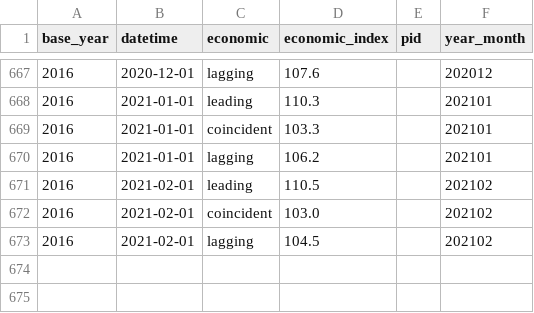
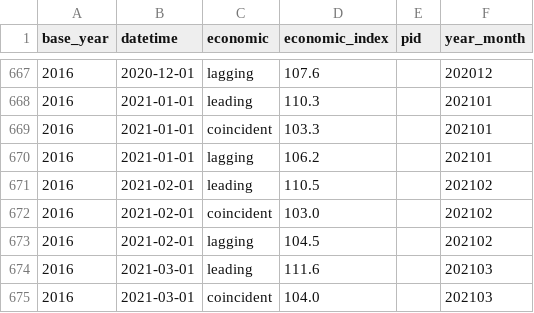
Before and after one commit to KuiMing/economic_index, a CSV file: economic_index_adjusted.csv, drawn as a sheet; only a part is shown, gaps mark what is left out; the diff names each change by its address in the sheet, - before the commit and + after, or states it on an @@ line.

```diff
--- a/economic_index_adjusted.csv
+++ b/economic_index_adjusted.csv
+row 674: 2016 | 2021-03-01 | leading | 111.6 |  | 202103
+row 675: 2016 | 2021-03-01 | coincident | 104.0 |  | 202103
```
Also changed, not shown: economic_index.csv, 1 other file.
